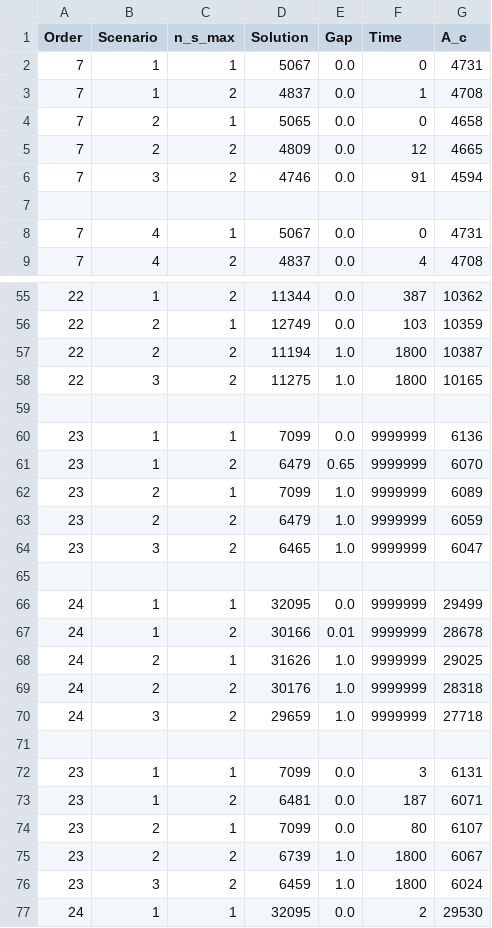
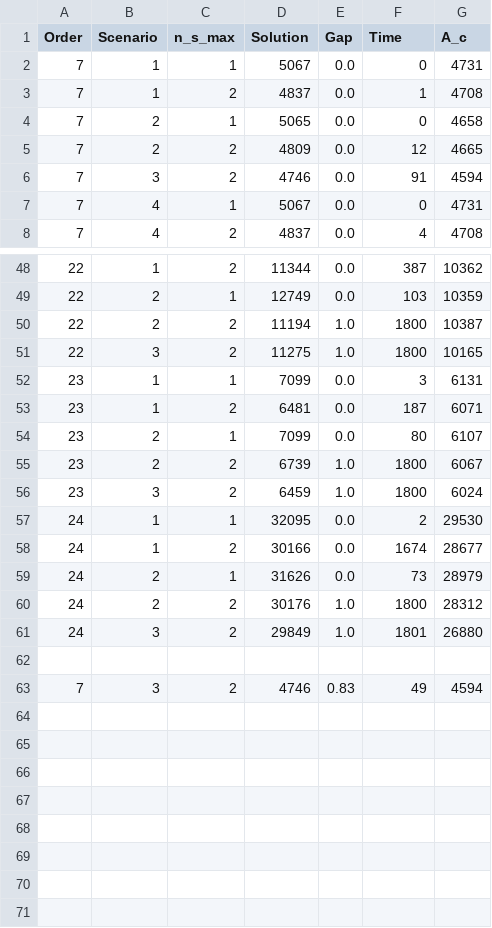
Before and after one commit to iNko97/HoneyCombCSP_IP_Formulation, a CSV file: Output/results.csv, drawn as a sheet; only a part is shown, gaps mark what is left out; removed rows and columns are numbered as before the commit, all else as after; the diff covers the shown part only; the diff names each change by its address in the sheet, - before the commit and + after, or states it on an @@ line.

```diff
--- a/Output/results.csv
+++ b/Output/results.csv
-row 7: (empty)
-row 59: (empty)
-row 60: 23 | 1 | 1 | 7099 | 0.0 | 9999999 | 6136
-row 61: 23 | 1 | 2 | 6479 | 0.65 | 9999999 | 6070
-row 62: 23 | 2 | 1 | 7099 | 1.0 | 9999999 | 6089
-row 63: 23 | 2 | 2 | 6479 | 1.0 | 9999999 | 6059
-row 64: 23 | 3 | 2 | 6465 | 1.0 | 9999999 | 6047
-row 65: (empty)
-row 66: 24 | 1 | 1 | 32095 | 0.0 | 9999999 | 29499
-row 67: 24 | 1 | 2 | 30166 | 0.01 | 9999999 | 28678
-row 68: 24 | 2 | 1 | 31626 | 1.0 | 9999999 | 29025
-row 69: 24 | 2 | 2 | 30176 | 1.0 | 9999999 | 28318
-row 70: 24 | 3 | 2 | 29659 | 1.0 | 9999999 | 27718
-row 71: (empty)
+row 58: 24 | 1 | 2 | 30166 | 0.0 | 1674 | 28677
+row 59: 24 | 2 | 1 | 31626 | 0.0 | 73 | 28979
+row 60: 24 | 2 | 2 | 30176 | 1.0 | 1800 | 28312
+row 61: 24 | 3 | 2 | 29849 | 1.0 | 1801 | 26880
+row 62: (empty)
+row 63: 7 | 3 | 2 | 4746 | 0.83 | 49 | 4594
```
Also changed, not shown: 6 removed rows elsewhere in this file, Output/order_24_1_2.csv, Output/order_24_2_1.csv, 3 other files.
